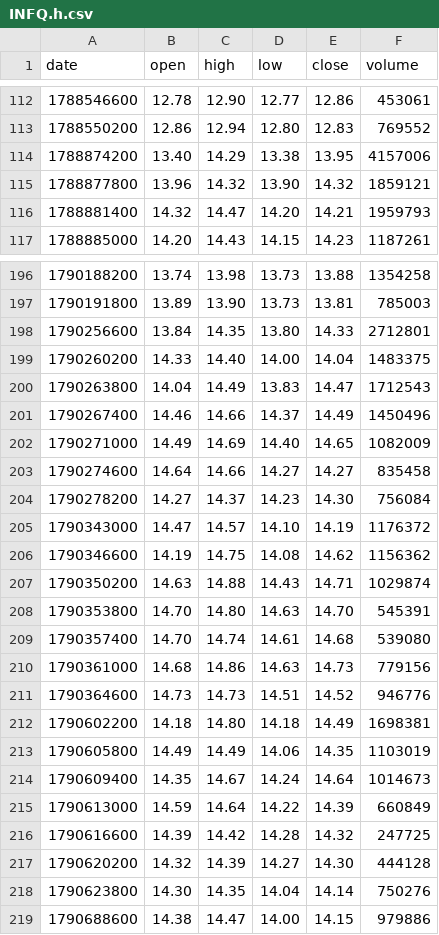
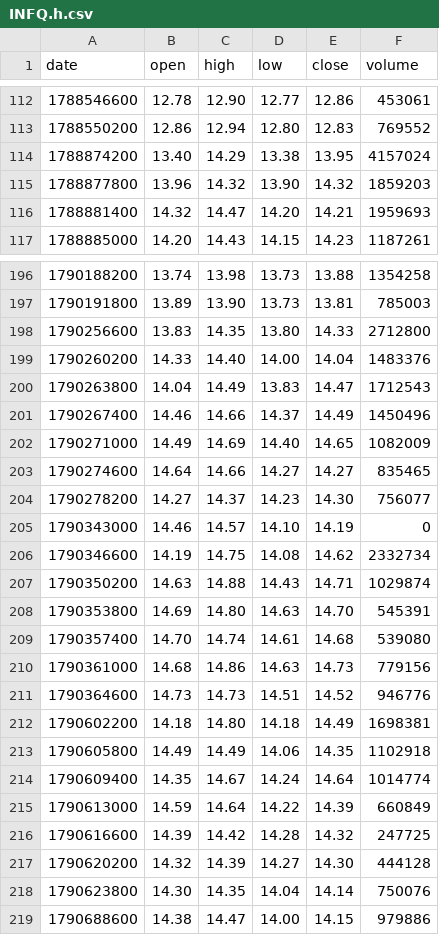
Before and after one commit to mannolmeok/investool, a CSV file: data/INFQ.h.csv, drawn as a sheet; only a part is shown, gaps mark what is left out; the diff covers the shown part only.

```diff
--- a/data/INFQ.h.csv
+++ b/data/INFQ.h.csv
@@ -113,5 +113,5 @@ date,open,high,low,close,volume
 1788550200,12.86,12.94,12.80,12.83,769552
-1788874200,13.40,14.29,13.38,13.95,4157006
-1788877800,13.96,14.32,13.90,14.32,1859121
-1788881400,14.32,14.47,14.20,14.21,1959793
+1788874200,13.40,14.29,13.38,13.95,4157024
+1788877800,13.96,14.32,13.90,14.32,1859203
+1788881400,14.32,14.47,14.20,14.21,1959693
 1788885000,14.20,14.43,14.15,14.23,1187261
@@ -197,4 +197,4 @@ date,open,high,low,close,volume
 1790191800,13.89,13.90,13.73,13.81,785003
-1790256600,13.84,14.35,13.80,14.33,2712801
-1790260200,14.33,14.40,14.00,14.04,1483375
+1790256600,13.83,14.35,13.80,14.33,2712800
+1790260200,14.33,14.40,14.00,14.04,1483376
 1790263800,14.04,14.49,13.83,14.47,1712543
@@ -202,8 +202,8 @@ date,open,high,low,close,volume
 1790271000,14.49,14.69,14.40,14.65,1082009
-1790274600,14.64,14.66,14.27,14.27,835458
-1790278200,14.27,14.37,14.23,14.30,756084
-1790343000,14.47,14.57,14.10,14.19,1176372
-1790346600,14.19,14.75,14.08,14.62,1156362
+1790274600,14.64,14.66,14.27,14.27,835465
+1790278200,14.27,14.37,14.23,14.30,756077
+1790343000,14.46,14.57,14.10,14.19,0
+1790346600,14.19,14.75,14.08,14.62,2332734
 1790350200,14.63,14.88,14.43,14.71,1029874
-1790353800,14.70,14.80,14.63,14.70,545391
+1790353800,14.69,14.80,14.63,14.70,545391
 1790357400,14.70,14.74,14.61,14.68,539080
@@ -212,4 +212,4 @@ date,open,high,low,close,volume
 1790602200,14.18,14.80,14.18,14.49,1698381
-1790605800,14.49,14.49,14.06,14.35,1103019
-1790609400,14.35,14.67,14.24,14.64,1014673
+1790605800,14.49,14.49,14.06,14.35,1102918
+1790609400,14.35,14.67,14.24,14.64,1014774
 1790613000,14.59,14.64,14.22,14.39,660849
@@ -217,3 +217,3 @@ date,open,high,low,close,volume
 1790620200,14.32,14.39,14.27,14.30,444128
-1790623800,14.30,14.35,14.04,14.14,750276
+1790623800,14.30,14.35,14.04,14.14,750076
 1790688600,14.38,14.47,14.00,14.15,979886
```
Also changed, not shown: 60 edited cells elsewhere in this file, data/000660.KS.h.csv, data/000660.KS.m.csv, 47 other files.
